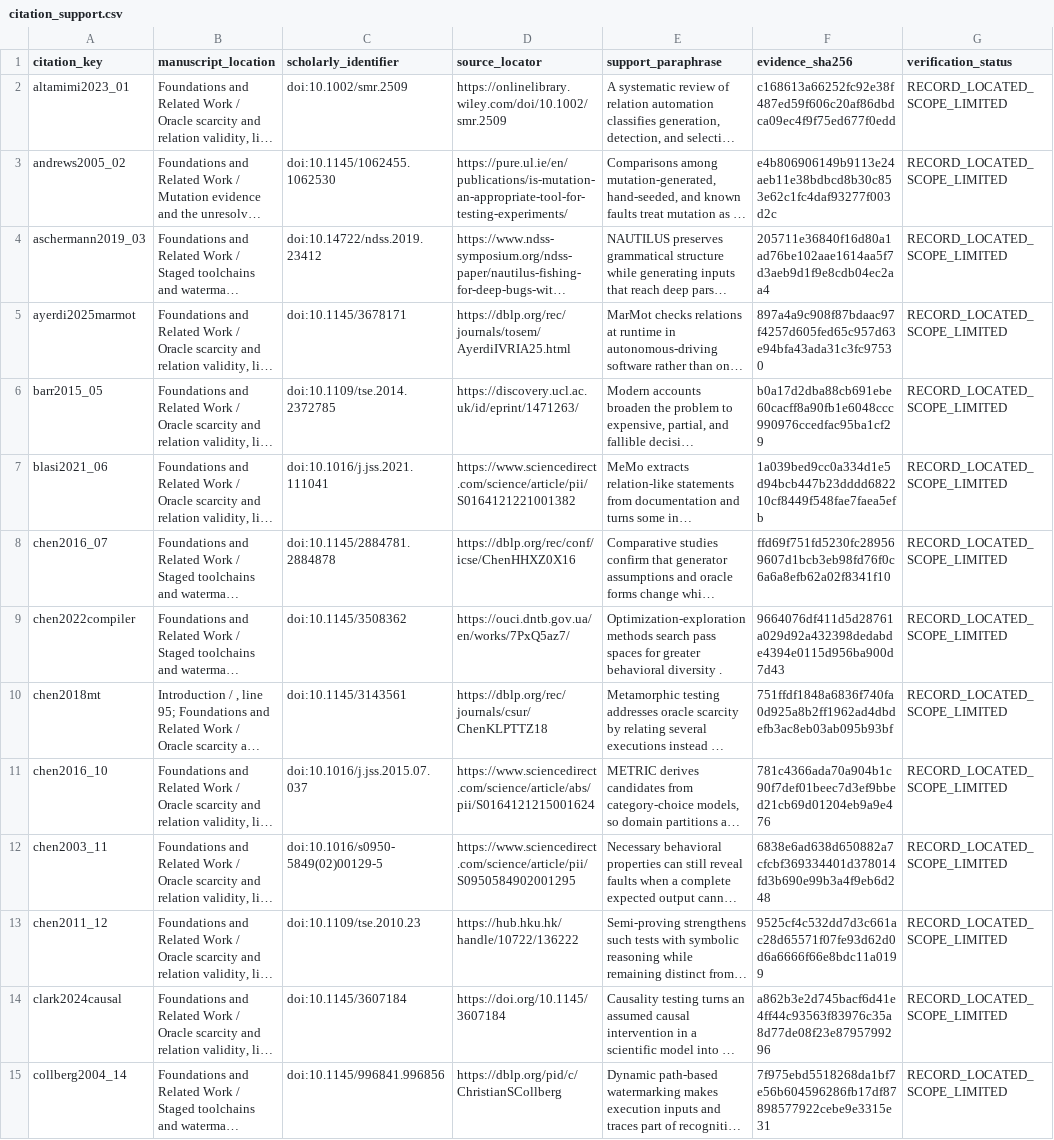
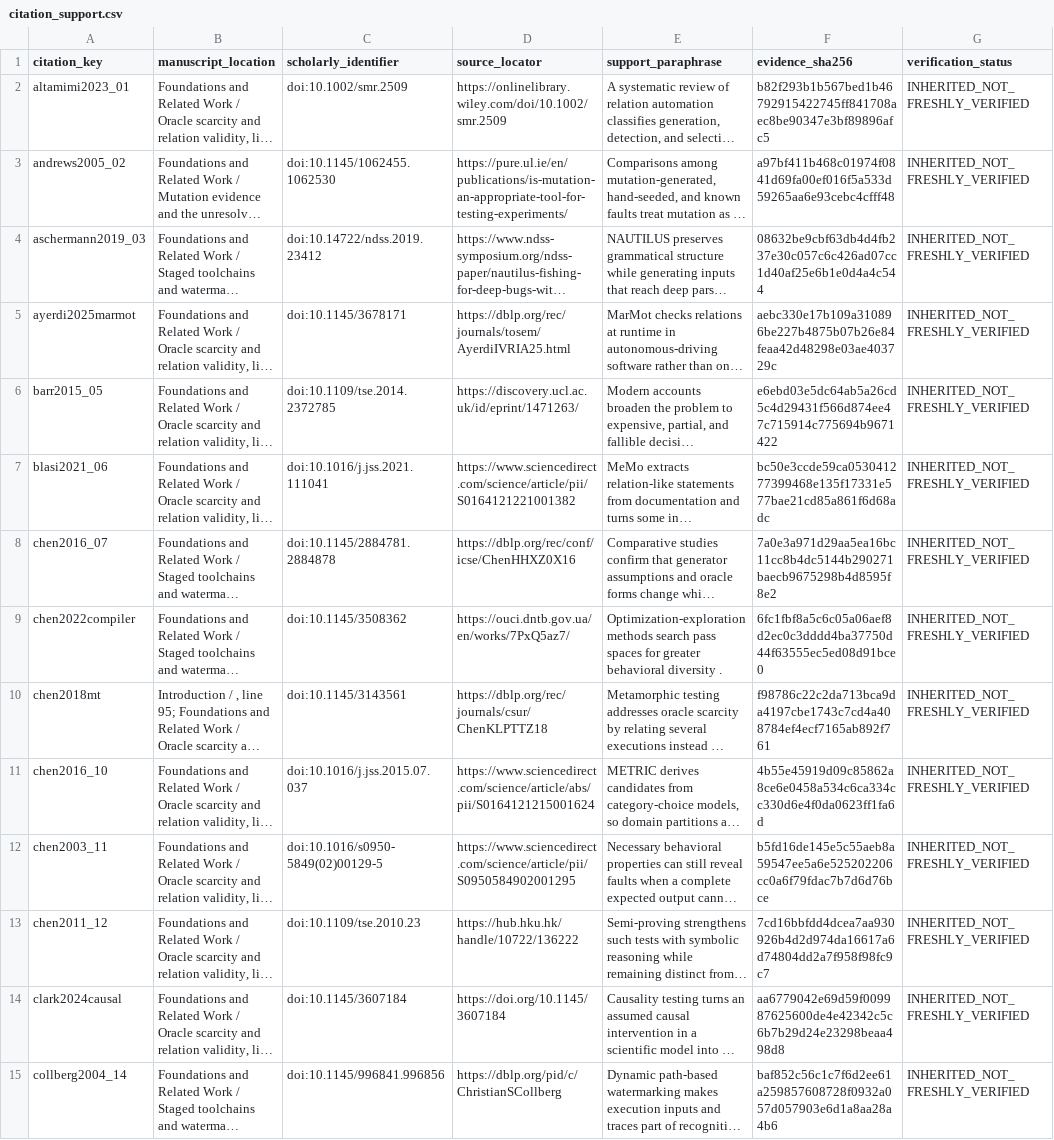
Before and after one commit to Haoyi-Zhang/ToolchainMark, a CSV file: citation_support.csv, drawn as a sheet; only a part is shown; long unchanged cells end in …; the diff covers the shown part only; the diff names each change by its address in the sheet, - before the commit and + after, or states it on an @@ line.

```diff
--- a/citation_support.csv
+++ b/citation_support.csv
-F2 (evidence_sha256): c168613a66252fc92e38f487ed59f606c20af86dbdca09ec4f9f75ed677f0edd
+F2 (evidence_sha256): b82f293b1b567bed1b46792915422745ff841708aec8be90347e3bf89896afc5
-G2:G15 (verification_status): RECORD_LOCATED_SCOPE_LIMITED
+G2:G15 (verification_status): INHERITED_NOT_FRESHLY_VERIFIED
-F3 (evidence_sha256): e4b806906149b9113e24aeb11e38bdbcd8b30c853e62c1fc4daf93277f003d2c
+F3 (evidence_sha256): a97bf411b468c01974f0841d69fa00ef016f5a533d59265aa6e93cebc4cfff48
-F4 (evidence_sha256): 205711e36840f16d80a1ad76be102aae1614aa5f7d3aeb9d1f9e8cdb04ec2aa4
+F4 (evidence_sha256): 08632be9cbf63db4d4fb237e30c057c6c426ad07cc1d40af25e6b1e0d4a4c544
-F5 (evidence_sha256): 897a4a9c908f87bdaac97f4257d605fed65c957d63e94bfa43ada31c3fc97530
+F5 (evidence_sha256): aebc330e17b109a310896be227b4875b07b26e84feaa42d48298e03ae403729c
-F6 (evidence_sha256): b0a17d2dba88cb691ebe60cacff8a90fb1e6048ccc990976ccedfac95ba1cf29
+F6 (evidence_sha256): e6ebd03e5dc64ab5a26cd5c4d29431f566d874ee47c715914c775694b9671422
-F7 (evidence_sha256): 1a039bed9cc0a334d1e5d94bcb447b23dddd682210cf8449f548fae7faea5efb
+F7 (evidence_sha256): bc50e3ccde59ca053041277399468e135f17331e577bae21cd85a861f6d68adc
-F8 (evidence_sha256): ffd69f751fd5230fc289569607d1bcb3eb98fd76f0c6a6a8efb62a02f8341f10
+F8 (evidence_sha256): 7a0e3a971d29aa5ea16bc11cc8b4dc5144b290271baecb9675298b4d8595f8e2
-F9 (evidence_sha256): 9664076df411d5d28761a029d92a432398dedabde4394e0115d956ba900d7d43
+F9 (evidence_sha256): 6fc1fbf8a5c6c05a06aef8d2ec0c3dddd4ba37750d44f63555ec5ed08d91bce0
-F10 (evidence_sha256): 751ffdf1848a6836f740fa0d925a8b2ff1962ad4dbdefb3ac8eb03ab095b93bf
+F10 (evidence_sha256): f98786c22c2da713bca9da4197cbe1743c7cd4a408784ef4ecf7165ab892f761
-F11 (evidence_sha256): 781c4366ada70a904b1c90f7def01beec7d3ef9bbed21cb69d01204eb9a9e476
+F11 (evidence_sha256): 4b55e45919d09c85862a8ce6e0458a534c6ca334cc330d6e4f0da0623ff1fa6d
-F12 (evidence_sha256): 6838e6ad638d650882a7cfcbf369334401d378014fd3b690e99b3a4f9eb6d248
+F12 (evidence_sha256): b5fd16de145e5c55aeb8a59547ee5a6e525202206cc0a6f79fdac7b7d6d76bce
-F13 (evidence_sha256): 9525cf4c532dd7d3c661ac28d65571f07fe93d62d0d6a6666f66e8bdc11a0199
+F13 (evidence_sha256): 7cd16bbfdd4dcea7aa930926b4d2d974da16617a6d74804dd2a7f958f98fc9c7
-F14 (evidence_sha256): a862b3e2d745bacf6d41e4ff44c93563f83976c35a8d77de08f23e8795799296
+F14 (evidence_sha256): aa6779042e69d59f009987625600de4e42342c5c6b7b29d24e23298beaa498d8
-F15 (evidence_sha256): 7f975ebd5518268da1bf7e56b604596286fb17df87898577922cebe9e3315e31
+F15 (evidence_sha256): baf852c56c1c7f6d2ee61a259857608728f0932a057d057903e6d1a8aa28a4b6
```
Also changed, not shown: 1 added row, 1 removed row and 119 edited cells elsewhere in this file, audit/project_manifest.csv, 3 other files.
